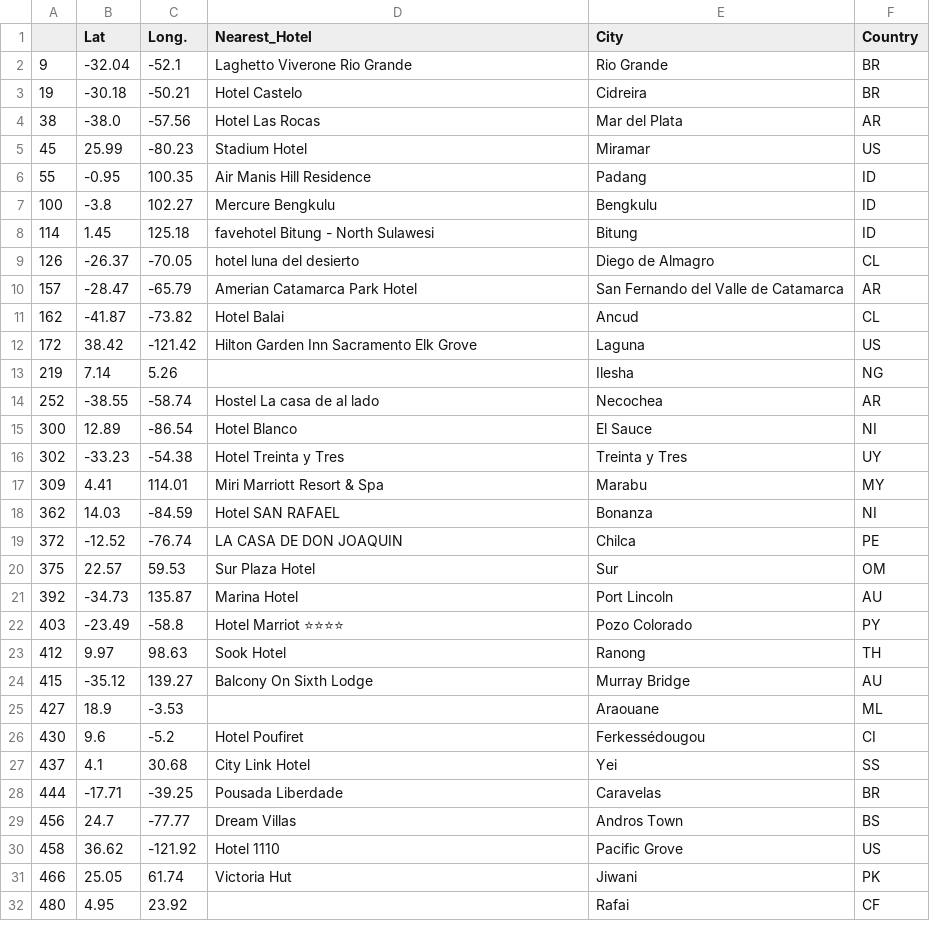
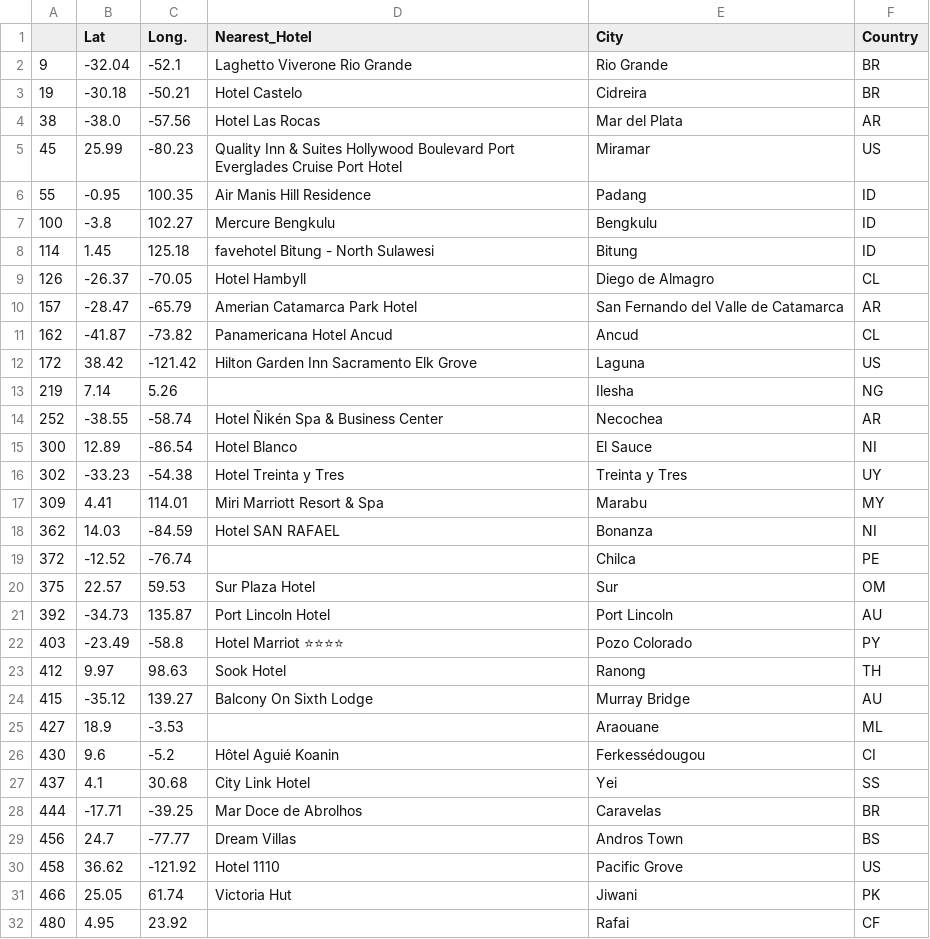
Before and after one commit to boar1ang/Python_API_Challenge, a CSV file: output_data/IdealCitiesHotels.csv, drawn as a sheet; only a part is shown; the diff covers the shown part only; the diff names each change by its address in the sheet, - before the commit and + after, or states it on an @@ line.

```diff
--- a/output_data/IdealCitiesHotels.csv
+++ b/output_data/IdealCitiesHotels.csv
-D5 (Nearest_Hotel): Stadium Hotel
+D5 (Nearest_Hotel): Quality Inn & Suites Hollywood Boulevard Port Everglades Cruise Port Hotel
-D9 (Nearest_Hotel): hotel luna del desierto
+D9 (Nearest_Hotel): Hotel Hambyll
-D11 (Nearest_Hotel): Hotel Balai
+D11 (Nearest_Hotel): Panamericana Hotel Ancud
-D14 (Nearest_Hotel): Hostel La casa de al lado
+D14 (Nearest_Hotel): Hotel Ñikén Spa & Business Center
-D19 (Nearest_Hotel): LA CASA DE DON JOAQUIN
+D19 (Nearest_Hotel): (empty)
-D21 (Nearest_Hotel): Marina Hotel
+D21 (Nearest_Hotel): Port Lincoln Hotel
-D26 (Nearest_Hotel): Hotel Poufiret
+D26 (Nearest_Hotel): Hôtel Aguié Koanin
-D28 (Nearest_Hotel): Pousada Liberdade
+D28 (Nearest_Hotel): Mar Doce de Abrolhos
```
Also changed, not shown: 1 edited cell elsewhere in this file, 3 other files.
